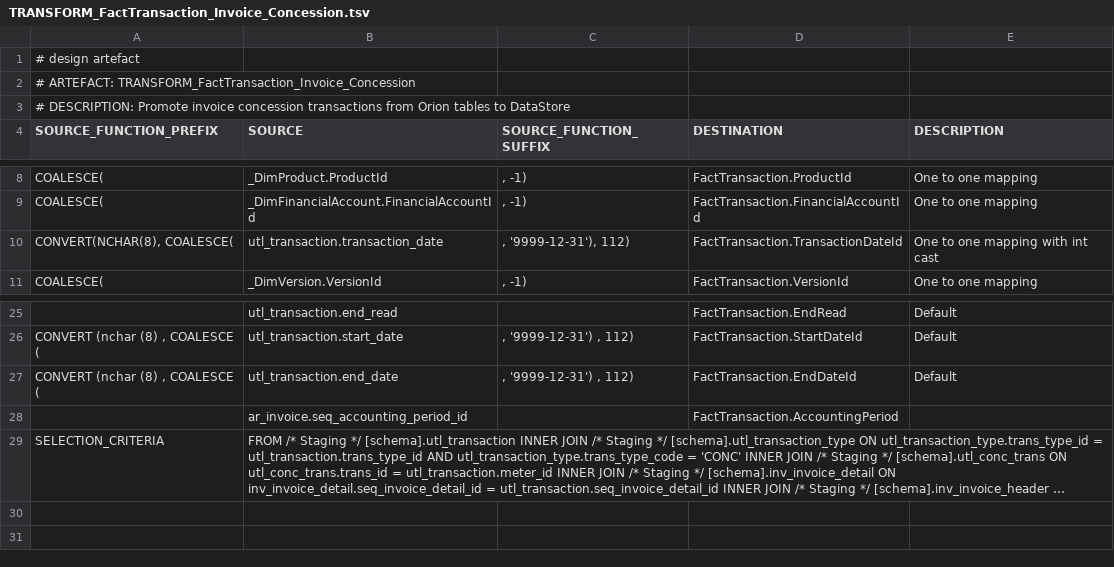
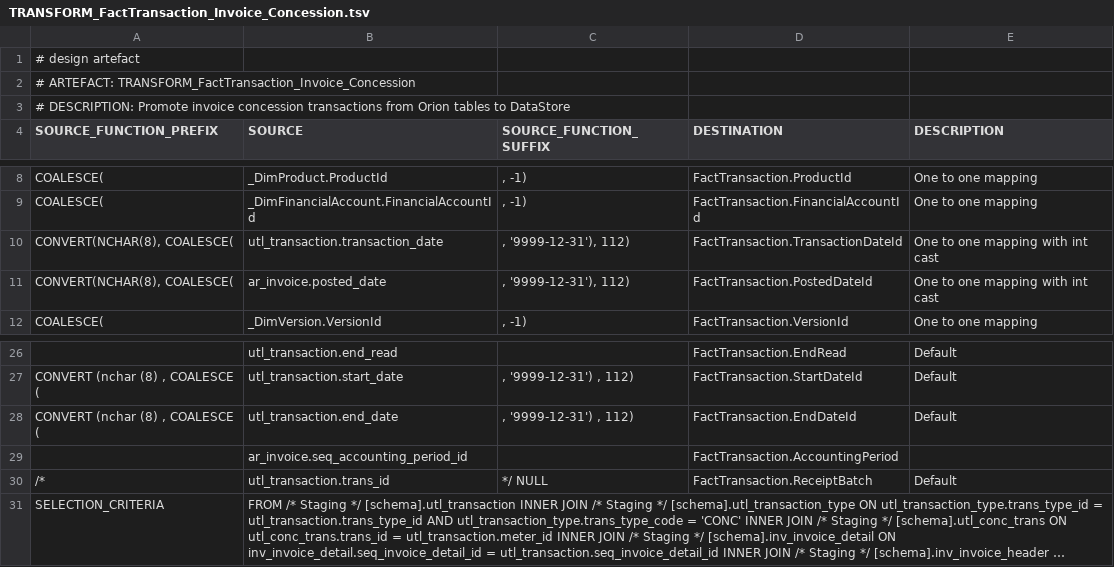
Before and after one commit to melvinwi/EDWCI, a TSV file: transformations/TRANSFORM_FactTransaction_Invoice_Concession.tsv, drawn as a sheet; only a part is shown, gaps mark what is left out; long unchanged cells end in …; the diff names each change by its address in the sheet, - before the commit and + after, or states it on an @@ line.

```diff
--- a/transformations/TRANSFORM_FactTransaction_Invoice_Concession.tsv
+++ b/transformations/TRANSFORM_FactTransaction_Invoice_Concession.tsv
+row 11: CONVERT(NCHAR(8), COALESCE( | ar_invoice.posted_date | , '9999-12-31'), 112) | FactTransaction.PostedDateId | One to one mapping with int cast
+row 30: /* | utl_transaction.trans_id | */ NULL | FactTransaction.ReceiptBatch | Default
```
Also changed, not shown: transformations/TRANSFORM_FactTransaction_Adjustment.tsv, transformations/TRANSFORM_FactTransaction_Invoice_Charges.tsv, 11 other files.
